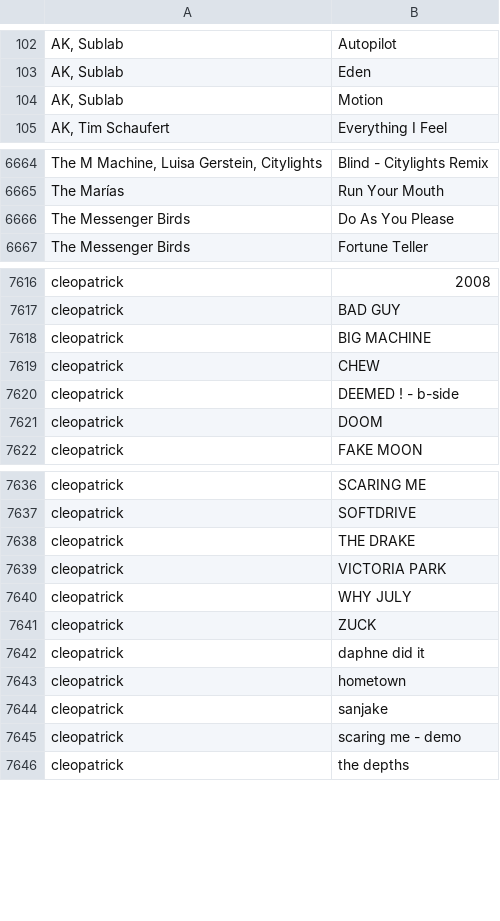
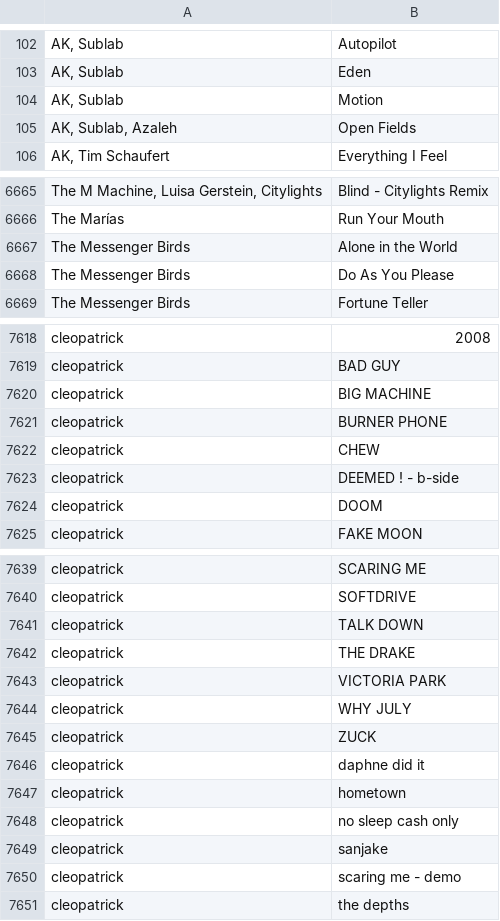
Before and after one commit to gwennlbh/music-library, a TSV file: library.tsv, drawn as a sheet; only a part is shown, gaps mark what is left out; the diff names each change by its address in the sheet, - before the commit and + after, or states it on an @@ line.

```diff
--- a/library.tsv
+++ b/library.tsv
+row 105: AK, Sublab, Azaleh | Open Fields
+row 6667: The Messenger Birds | Alone in the World
+row 7621: cleopatrick | BURNER PHONE
+row 7641: cleopatrick | TALK DOWN
+row 7648: cleopatrick | no sleep cash only
```
Also changed, not shown: counts.tsv, rck/tracklist.tsv.
